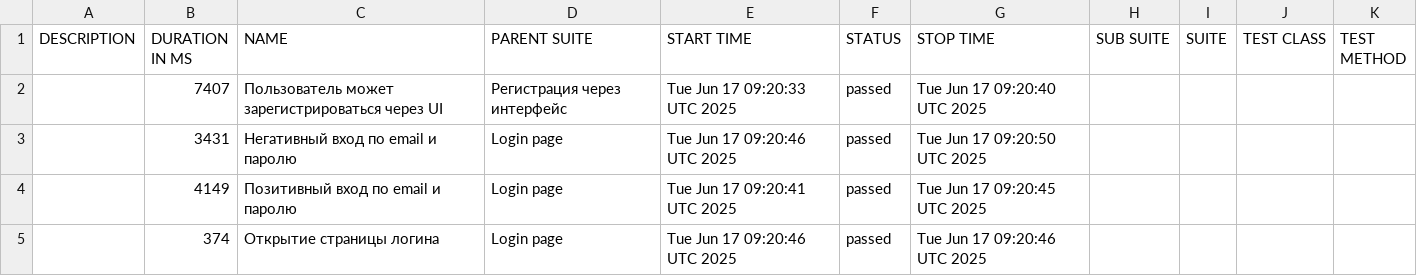
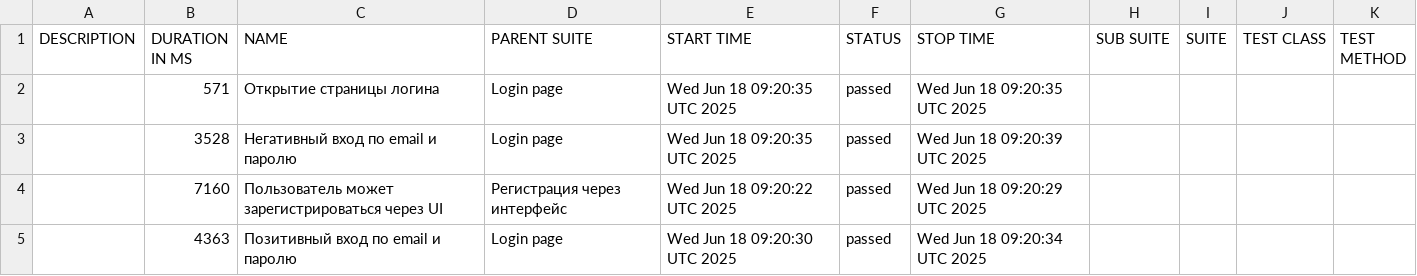
Before and after one commit to borbkin/e2e-codecept, a CSV file: data/suites.csv, drawn as a sheet.

```diff
--- a/data/suites.csv
+++ b/data/suites.csv
@@ -1,5 +1,5 @@
 "DESCRIPTION","DURATION IN MS","NAME","PARENT SUITE","START TIME","STATUS","STOP TIME","SUB SUITE","SUITE","TEST CLASS","TEST METHOD"
-"","7407","Пользователь может зарегистрироваться через UI","Регистрация через интерфейс","Tue Jun 17 09:20:33 UTC 2025","passed","Tue Jun 17 09:20:40 UTC 2025","","","",""
-"","3431","Негативный вход по email и паролю","Login page","Tue Jun 17 09:20:46 UTC 2025","passed","Tue Jun 17 09:20:50 UTC 2025","","","",""
-"","4149","Позитивный вход по email и паролю","Login page","Tue Jun 17 09:20:41 UTC 2025","passed","Tue Jun 17 09:20:45 UTC 2025","","","",""
-"","374","Открытие страницы логина","Login page","Tue Jun 17 09:20:46 UTC 2025","passed","Tue Jun 17 09:20:46 UTC 2025","","","",""
+"","571","Открытие страницы логина","Login page","Wed Jun 18 09:20:35 UTC 2025","passed","Wed Jun 18 09:20:35 UTC 2025","","","",""
+"","3528","Негативный вход по email и паролю","Login page","Wed Jun 18 09:20:35 UTC 2025","passed","Wed Jun 18 09:20:39 UTC 2025","","","",""
+"","7160","Пользователь может зарегистрироваться через UI","Регистрация через интерфейс","Wed Jun 18 09:20:22 UTC 2025","passed","Wed Jun 18 09:20:29 UTC 2025","","","",""
+"","4363","Позитивный вход по email и паролю","Login page","Wed Jun 18 09:20:30 UTC 2025","passed","Wed Jun 18 09:20:34 UTC 2025","","","",""
```
Also changed, not shown: 22 other files.
